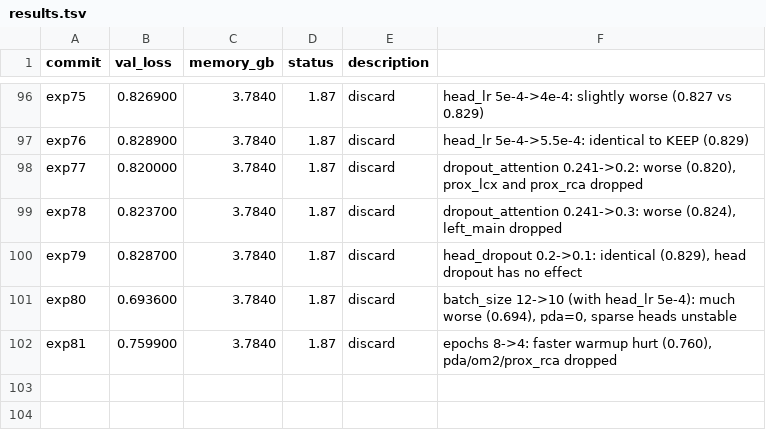
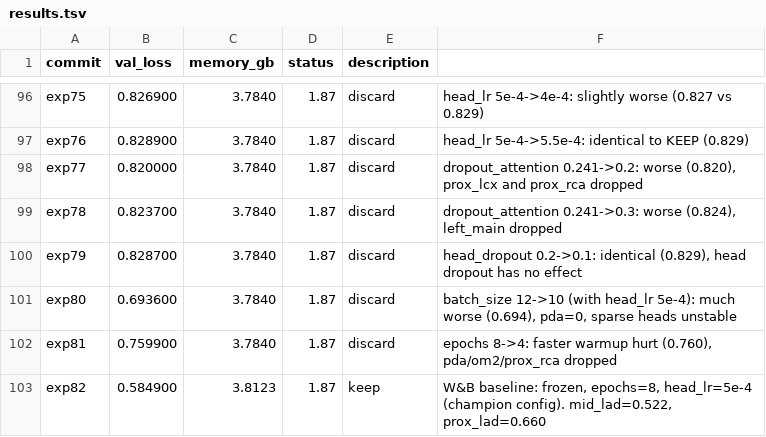
Before and after one commit to HeartWise-AI/DeepCORO_CLIP, a TSV file: autoresearch/results.tsv, drawn as a sheet; only a part is shown, gaps mark what is left out; the diff names each change by its address in the sheet, - before the commit and + after, or states it on an @@ line.

```diff
--- a/autoresearch/results.tsv
+++ b/autoresearch/results.tsv
+row 103: exp82 | 0.584900 | 3.8123 | 1.87 | keep | W&B baseline: frozen, epochs=8, head_lr=5e-4 (champion config). mid_lad=0.522, prox_lad=0.660
```
Also changed, not shown: 1 other file.
